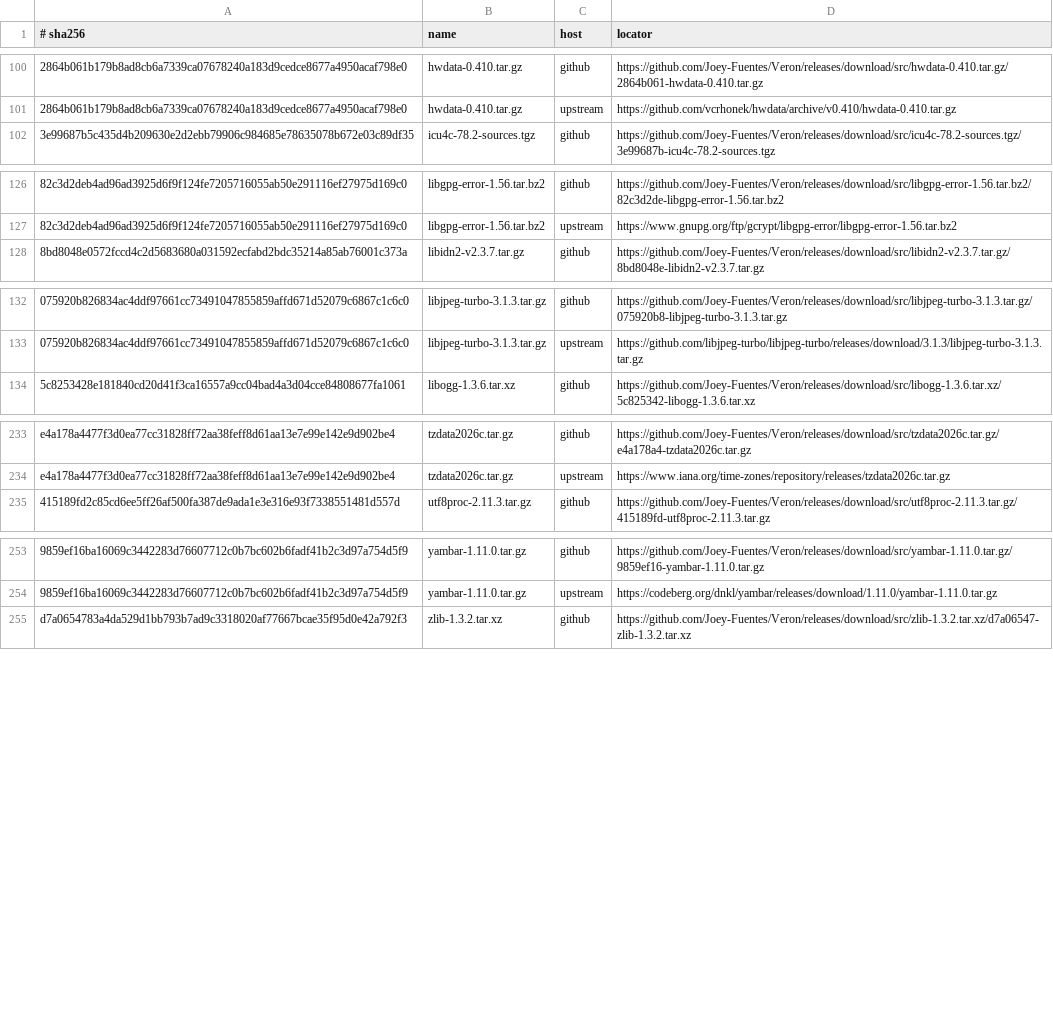
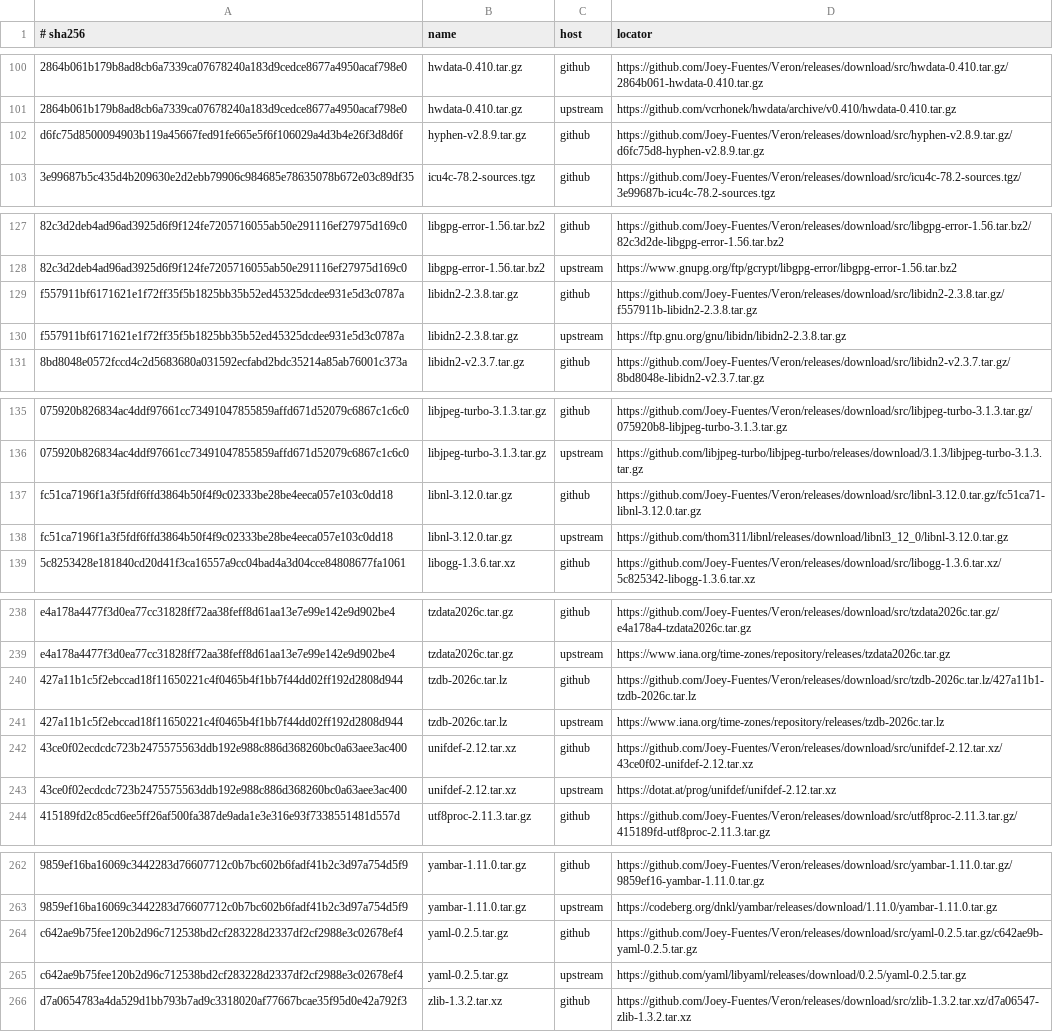
Before and after one commit to Joey-Fuentes/Veron, a TSV file: sources/MIRRORS.tsv, drawn as a sheet; only a part is shown, gaps mark what is left out; the diff names each change by its address in the sheet, - before the commit and + after, or states it on an @@ line.

```diff
--- a/sources/MIRRORS.tsv
+++ b/sources/MIRRORS.tsv
+row 102: d6fc75d8500094903b119a45667fed91fe665e5f6f106029a4d3b4e26f3d8d6f | hyphen-v2.8.9.tar.gz | github | https://github.com/Joey-Fuentes/Veron/releases/download/src/hyphen-v2.8.9.tar.gz/d6fc75d8-hyphen-v2.8.9.tar.gz
+row 129: f557911bf6171621e1f72ff35f5b1825bb35b52ed45325dcdee931e5d3c0787a | libidn2-2.3.8.tar.gz | github | https://github.com/Joey-Fuentes/Veron/releases/download/src/libidn2-2.3.8.tar.gz/f557911b-libidn2-2.3.8.tar.gz
+row 130: f557911bf6171621e1f72ff35f5b1825bb35b52ed45325dcdee931e5d3c0787a | libidn2-2.3.8.tar.gz | upstream | https://ftp.gnu.org/gnu/libidn/libidn2-2.3.8.tar.gz
+row 137: fc51ca7196f1a3f5fdf6ffd3864b50f4f9c02333be28be4eeca057e103c0dd18 | libnl-3.12.0.tar.gz | github | https://github.com/Joey-Fuentes/Veron/releases/download/src/libnl-3.12.0.tar.gz/fc51ca71-libnl-3.12.0.tar.gz
+row 138: fc51ca7196f1a3f5fdf6ffd3864b50f4f9c02333be28be4eeca057e103c0dd18 | libnl-3.12.0.tar.gz | upstream | https://github.com/thom311/libnl/releases/download/libnl3_12_0/libnl-3.12.0.tar.gz
+row 240: 427a11b1c5f2ebccad18f11650221c4f0465b4f1bb7f44dd02ff192d2808d944 | tzdb-2026c.tar.lz | github | https://github.com/Joey-Fuentes/Veron/releases/download/src/tzdb-2026c.tar.lz/427a11b1-tzdb-2026c.tar.lz
+row 241: 427a11b1c5f2ebccad18f11650221c4f0465b4f1bb7f44dd02ff192d2808d944 | tzdb-2026c.tar.lz | upstream | https://www.iana.org/time-zones/repository/releases/tzdb-2026c.tar.lz
+row 242: 43ce0f02ecdcdc723b2475575563ddb192e988c886d368260bc0a63aee3ac400 | unifdef-2.12.tar.xz | github | https://github.com/Joey-Fuentes/Veron/releases/download/src/unifdef-2.12.tar.xz/43ce0f02-unifdef-2.12.tar.xz
+row 243: 43ce0f02ecdcdc723b2475575563ddb192e988c886d368260bc0a63aee3ac400 | unifdef-2.12.tar.xz | upstream | https://dotat.at/prog/unifdef/unifdef-2.12.tar.xz
+row 264: c642ae9b75fee120b2d96c712538bd2cf283228d2337df2cf2988e3c02678ef4 | yaml-0.2.5.tar.gz | github | https://github.com/Joey-Fuentes/Veron/releases/download/src/yaml-0.2.5.tar.gz/c642ae9b-yaml-0.2.5.tar.gz
+row 265: c642ae9b75fee120b2d96c712538bd2cf283228d2337df2cf2988e3c02678ef4 | yaml-0.2.5.tar.gz | upstream | https://github.com/yaml/libyaml/releases/download/0.2.5/yaml-0.2.5.tar.gz
```
